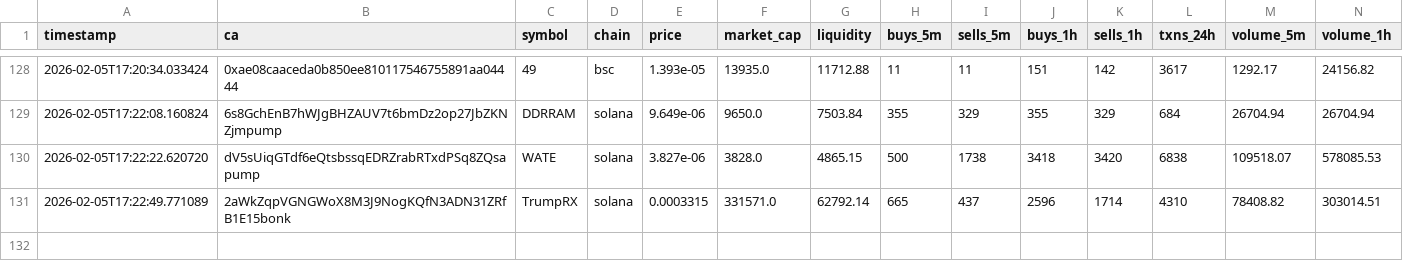
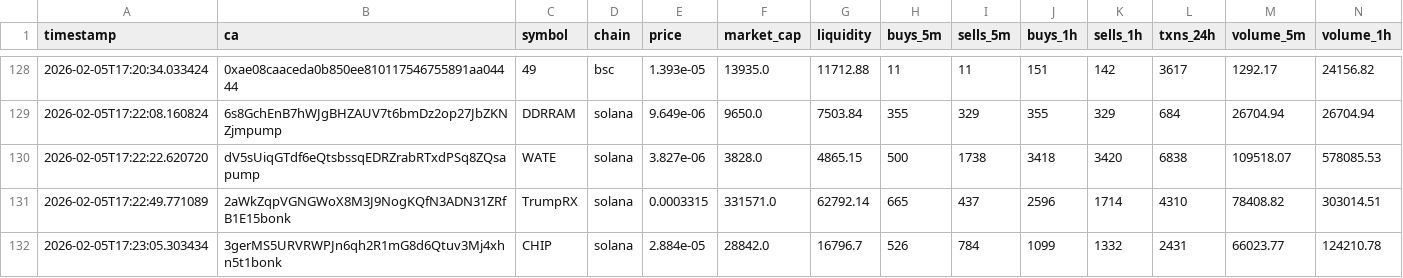
Before and after one commit to chandanm-cpu/meme-trading-tool, a CSV file: coin_data.csv, drawn as a sheet; only a part is shown, gaps mark what is left out; rows hold the shown columns only; the diff names each change by its address in the sheet, - before the commit and + after, or states it on an @@ line.

Commit message:
update data

```diff
--- a/coin_data.csv
+++ b/coin_data.csv
+row 132: 2026-02-05T17:23:05.303434 | 3gerMS5URVRWPJn6qh2R1mG8d6Qtuv3Mj4xhn5t1bonk | CHIP | solana | 2.884e-05 | 28842.0 | 16796.7 | 526 | 784 | 1099 | 1332 | 2431 | 66023.77 | 124210.78
```
